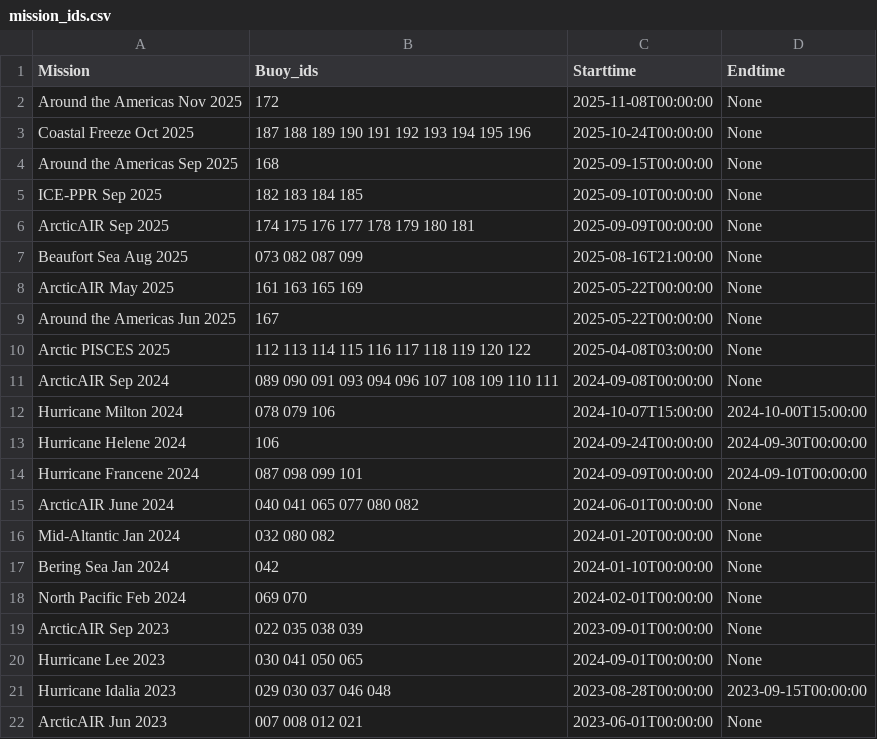
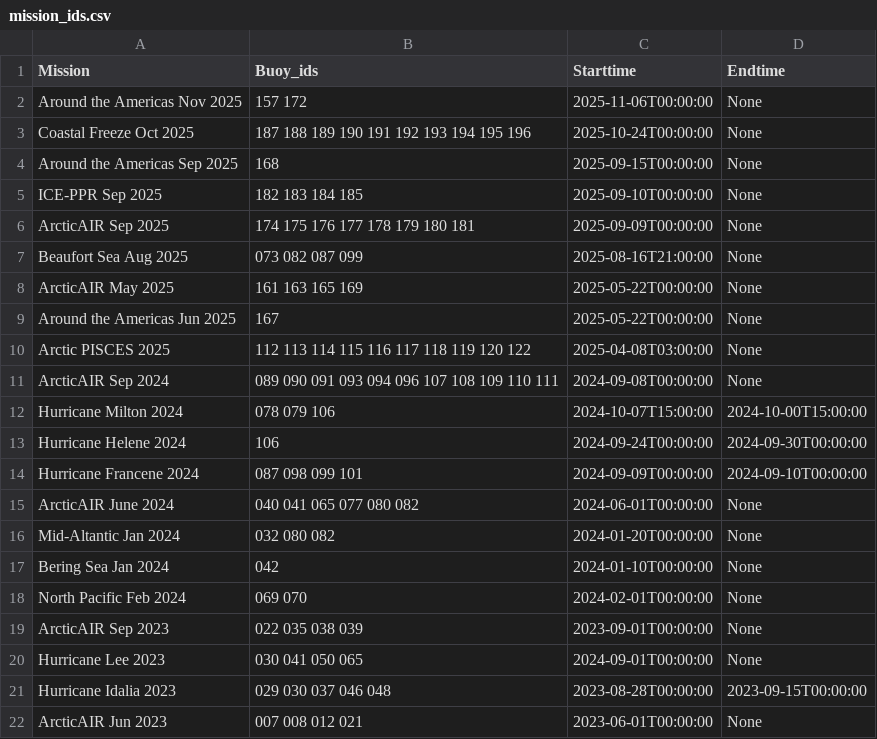
Before and after one commit to SASlabgroup/microSWIFT-Dashboard, a CSV file: mission_ids.csv, drawn as a sheet.

Commit message:
Update mission_ids.csv

```diff
--- a/mission_ids.csv
+++ b/mission_ids.csv
@@ -1,3 +1,3 @@
 Mission,Buoy_ids,Starttime,Endtime
-Around the Americas Nov 2025, 172, 2025-11-08T00:00:00, None
+Around the Americas Nov 2025, 157 172, 2025-11-06T00:00:00, None
 Coastal Freeze Oct 2025, 187 188 189 190 191 192 193 194 195 196, 2025-10-24T00:00:00, None
```
